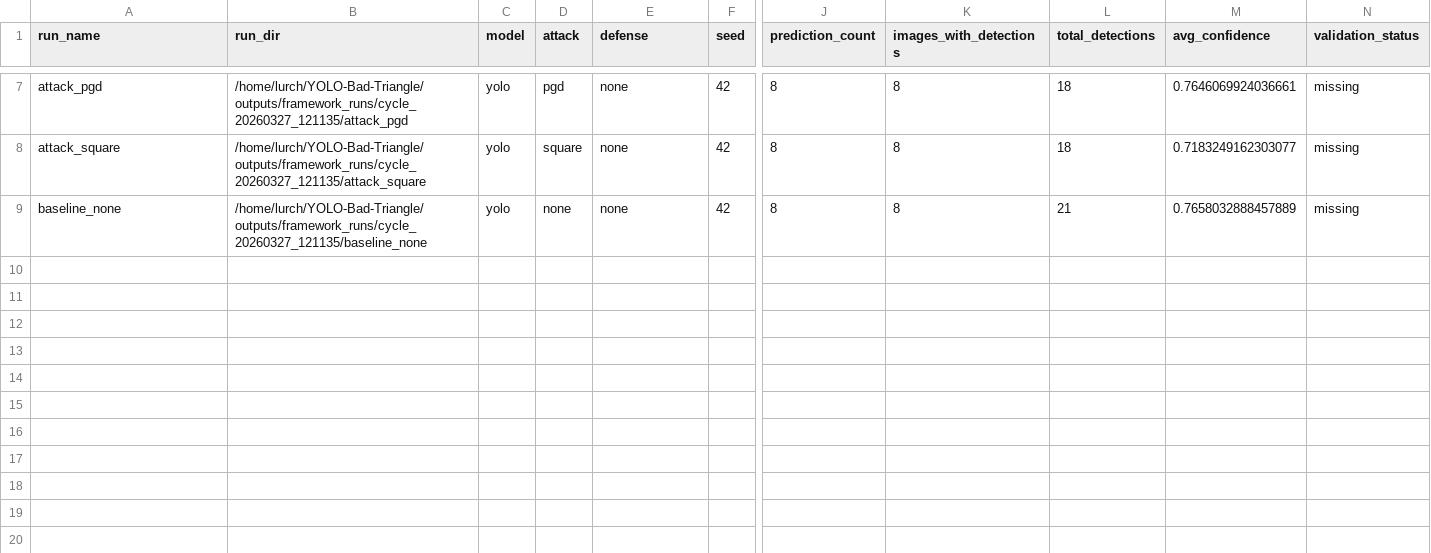
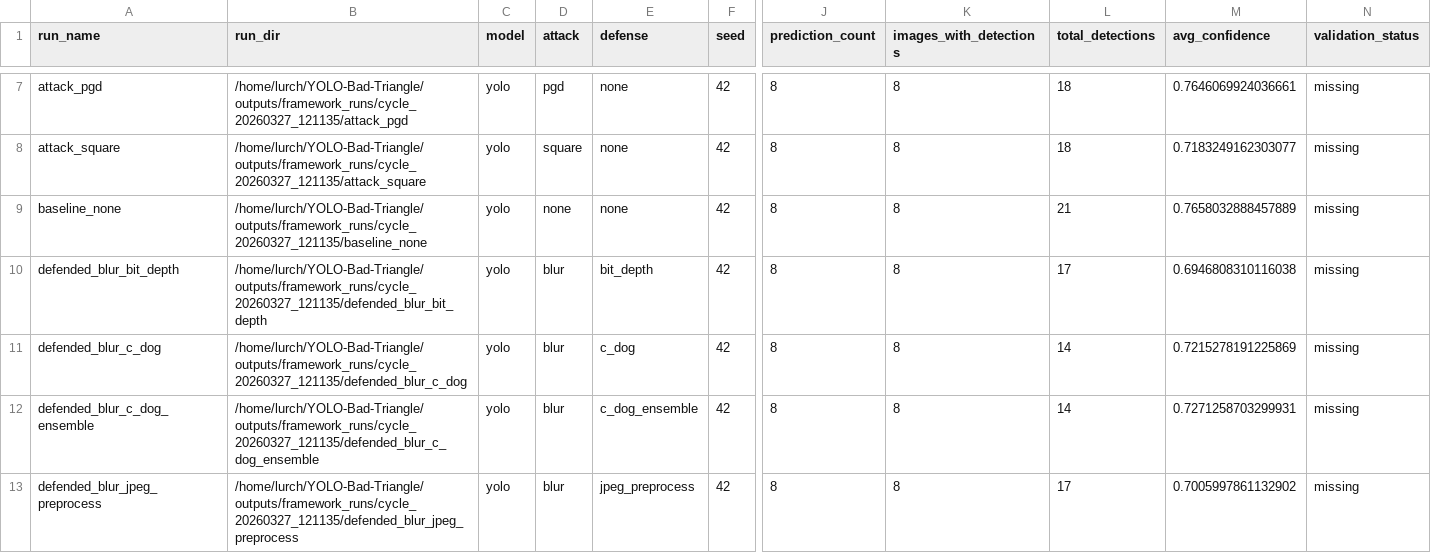
Before and after one commit to Cmaddock99/YOLO-Bad-Triangle, a CSV file: outputs/framework_reports/cycle_20260327_121135/framework_run_summary.csv, drawn as a sheet; only a part is shown, gaps mark what is left out; rows hold the shown columns only; the diff covers the shown part only; the diff names each change by its address in the sheet, - before the commit and + after, or states it on an @@ line.

Commit message:
auto_cycle: cycle_20260327_121135 phase 2/matrix complete
Top attacks : deepfool, eot_pgd, blur
Top defenses: jpeg_preprocess, bit_depth, median_preprocess

*** PARTIAL — phases 3–4 still pending ***
See outputs/cycle_status.md for live status.

```diff
--- a/outputs/framework_reports/cycle_20260327_121135/framework_run_summary.csv
+++ b/outputs/framework_reports/cycle_20260327_121135/framework_run_summary.csv
+row 10: defended_blur_bit_depth | /home/lurch/YOLO-Bad-Triangle/outputs/framework_runs/cycle_20260327_121135/defended_blur_bit_depth | yolo | blur | bit_depth | 42 | 8 | 8 | 17 | 0.6946808310116038 | missing
+row 11: defended_blur_c_dog | /home/lurch/YOLO-Bad-Triangle/outputs/framework_runs/cycle_20260327_121135/defended_blur_c_dog | yolo | blur | c_dog | 42 | 8 | 8 | 14 | 0.7215278191225869 | missing
+row 12: defended_blur_c_dog_ensemble | /home/lurch/YOLO-Bad-Triangle/outputs/framework_runs/cycle_20260327_121135/defended_blur_c_dog_ensemble | yolo | blur | c_dog_ensemble | 42 | 8 | 8 | 14 | 0.7271258703299931 | missing
+row 13: defended_blur_jpeg_preprocess | /home/lurch/YOLO-Bad-Triangle/outputs/framework_runs/cycle_20260327_121135/defended_blur_jpeg_preprocess | yolo | blur | jpeg_preprocess | 42 | 8 | 8 | 17 | 0.7005997861132902 | missing
```
Also changed, not shown: 11 added rows elsewhere in this file, 4 other files.
